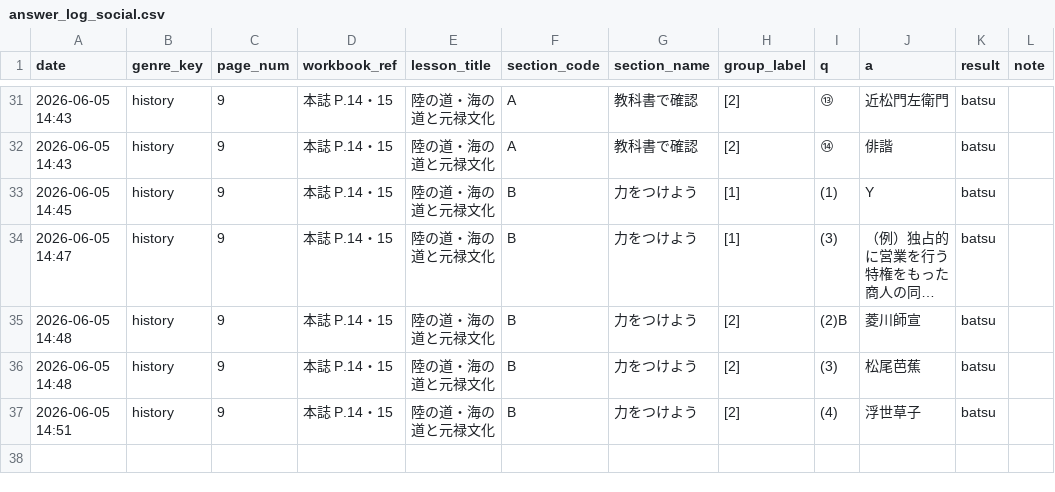
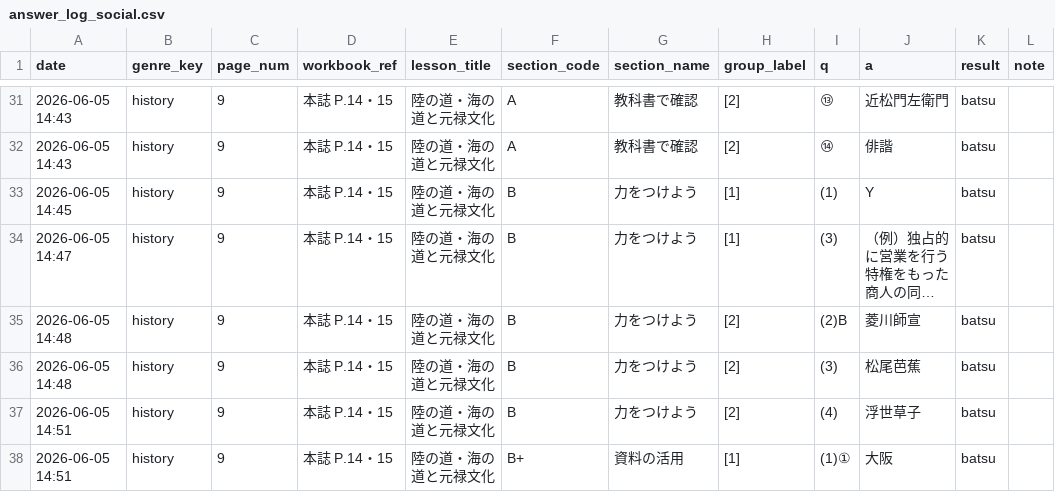
Before and after one commit to rebale-minobe/RIA, a CSV file: data/answer_log_social.csv, drawn as a sheet; only a part is shown, gaps mark what is left out; long unchanged cells end in ….

Commit message:
[social] batsu: (1)①

```diff
--- a/data/answer_log_social.csv
+++ b/data/answer_log_social.csv
@@ -37 +37,2 @@ date,genre_key,page_num,workbook_ref,lesson_title,section_code,section_name,grou
 2026-06-05 14:51,history,9,本誌 P.14・15,陸の道・海の道と元禄文化,B,力をつけよう,[2],(4),浮世草子,batsu,
+2026-06-05 14:51,history,9,本誌 P.14・15,陸の道・海の道と元禄文化,B+,資料の活用,[1],(1)①,大阪,batsu,
```
